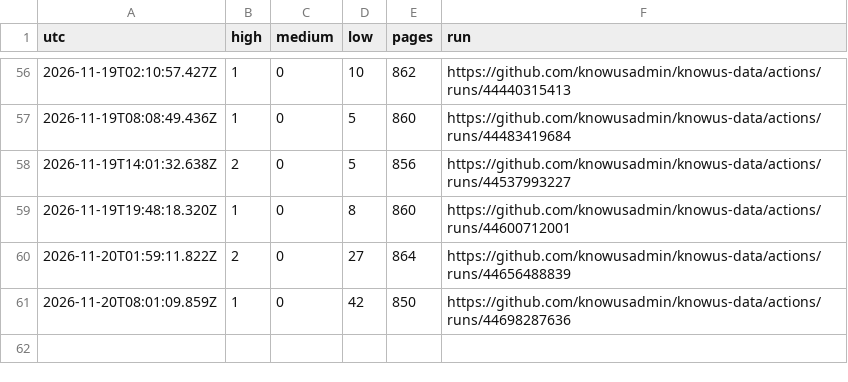
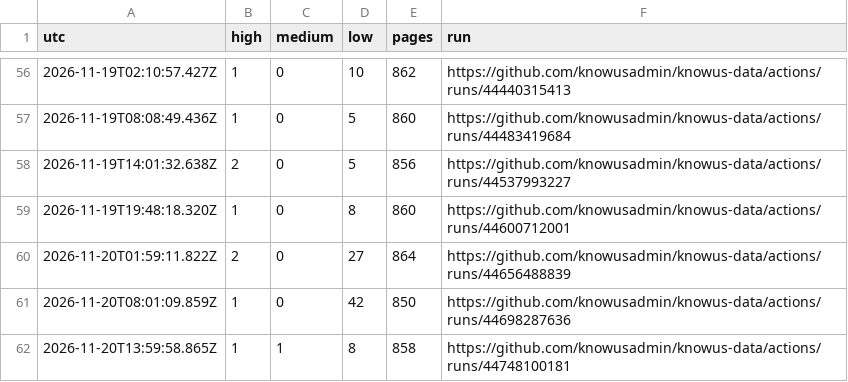
Before and after one commit to knowusadmin/knowus-data, a CSV file: audit/reports/history.csv, drawn as a sheet; only a part is shown, gaps mark what is left out; the diff names each change by its address in the sheet, - before the commit and + after, or states it on an @@ line.

Commit message:
site audit 2026-11-20T13:59:59Z: 1 high, 1 medium

```diff
--- a/audit/reports/history.csv
+++ b/audit/reports/history.csv
+row 62: 2026-11-20T13:59:58.865Z | 1 | 1 | 8 | 858 | https://github.com/knowusadmin/knowus-data/actions/runs/44748100181
```
Also changed, not shown: 4 other files.
